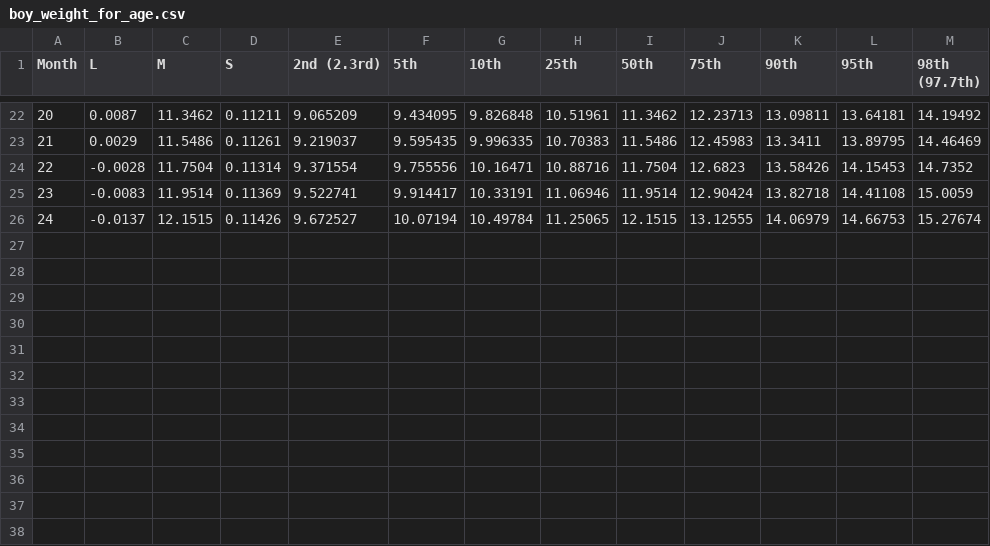
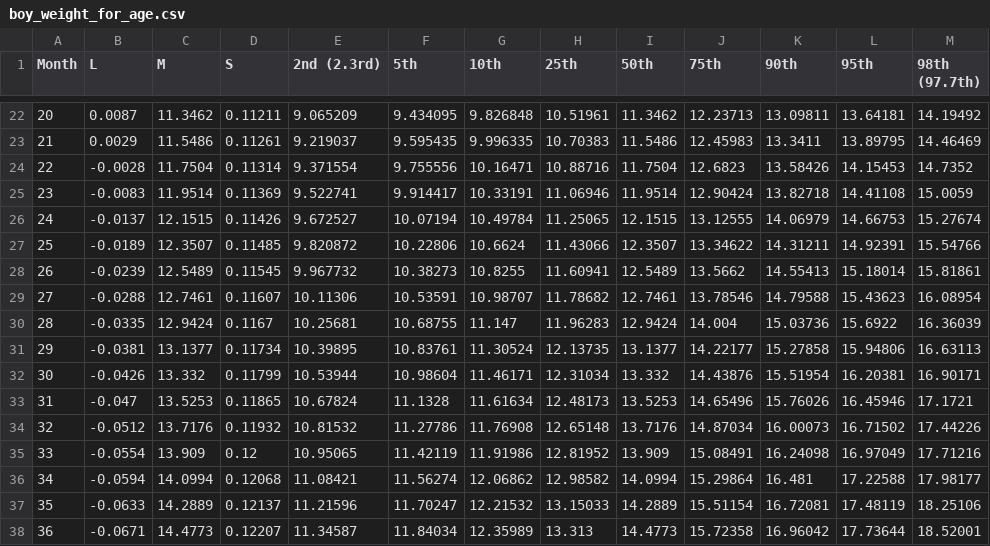
Before and after one commit to wusxo24/SWD392, a CSV file: utils/boy_weight_for_age.csv, drawn as a sheet; only a part is shown, gaps mark what is left out; the diff names each change by its address in the sheet, - before the commit and + after, or states it on an @@ line.

```diff
--- a/utils/boy_weight_for_age.csv
+++ b/utils/boy_weight_for_age.csv
+row 27: 25 | -0.0189 | 12.3507 | 0.11485 | 9.820872 | 10.22806 | 10.6624 | 11.43066 | 12.3507 | 13.34622 | 14.31211 | 14.92391 | 15.54766
+row 28: 26 | -0.0239 | 12.5489 | 0.11545 | 9.967732 | 10.38273 | 10.8255 | 11.60941 | 12.5489 | 13.5662 | 14.55413 | 15.18014 | 15.81861
+row 29: 27 | -0.0288 | 12.7461 | 0.11607 | 10.11306 | 10.53591 | 10.98707 | 11.78682 | 12.7461 | 13.78546 | 14.79588 | 15.43623 | 16.08954
+row 30: 28 | -0.0335 | 12.9424 | 0.1167 | 10.25681 | 10.68755 | 11.147 | 11.96283 | 12.9424 | 14.004 | 15.03736 | 15.6922 | 16.36039
+row 31: 29 | -0.0381 | 13.1377 | 0.11734 | 10.39895 | 10.83761 | 11.30524 | 12.13735 | 13.1377 | 14.22177 | 15.27858 | 15.94806 | 16.63113
+row 32: 30 | -0.0426 | 13.332 | 0.11799 | 10.53944 | 10.98604 | 11.46171 | 12.31034 | 13.332 | 14.43876 | 15.51954 | 16.20381 | 16.90171
+row 33: 31 | -0.047 | 13.5253 | 0.11865 | 10.67824 | 11.1328 | 11.61634 | 12.48173 | 13.5253 | 14.65496 | 15.76026 | 16.45946 | 17.1721
+row 34: 32 | -0.0512 | 13.7176 | 0.11932 | 10.81532 | 11.27786 | 11.76908 | 12.65148 | 13.7176 | 14.87034 | 16.00073 | 16.71502 | 17.44226
+row 35: 33 | -0.0554 | 13.909 | 0.12 | 10.95065 | 11.42119 | 11.91986 | 12.81952 | 13.909 | 15.08491 | 16.24098 | 16.97049 | 17.71216
+row 36: 34 | -0.0594 | 14.0994 | 0.12068 | 11.08421 | 11.56274 | 12.06862 | 12.98582 | 14.0994 | 15.29864 | 16.481 | 17.22588 | 17.98177
+row 37: 35 | -0.0633 | 14.2889 | 0.12137 | 11.21596 | 11.70247 | 12.21532 | 13.15033 | 14.2889 | 15.51154 | 16.72081 | 17.48119 | 18.25106
+row 38: 36 | -0.0671 | 14.4773 | 0.12207 | 11.34587 | 11.84034 | 12.35989 | 13.313 | 14.4773 | 15.72358 | 16.96042 | 17.73644 | 18.52001
```
Also changed, not shown: utils/boy_head_for_age.csv, utils/boy_length_for_age.csv, 11 other files.
